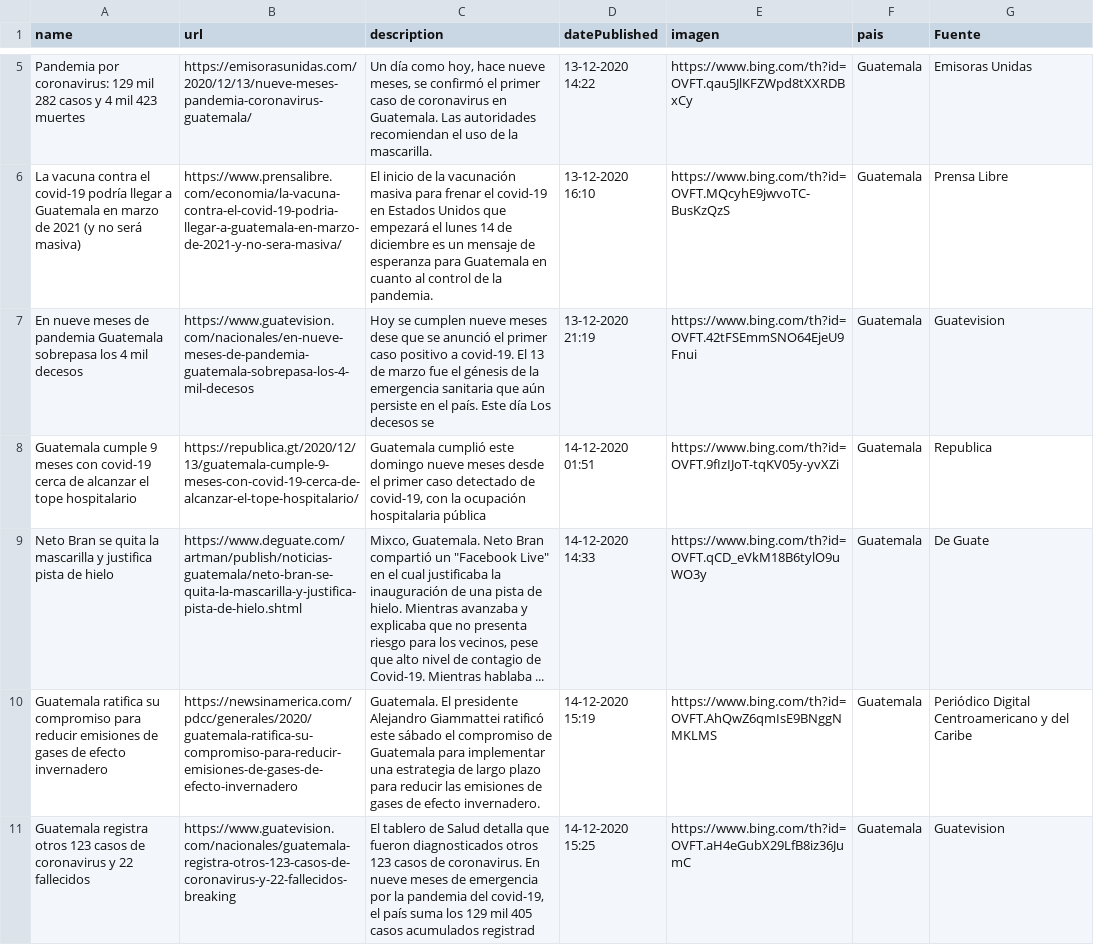
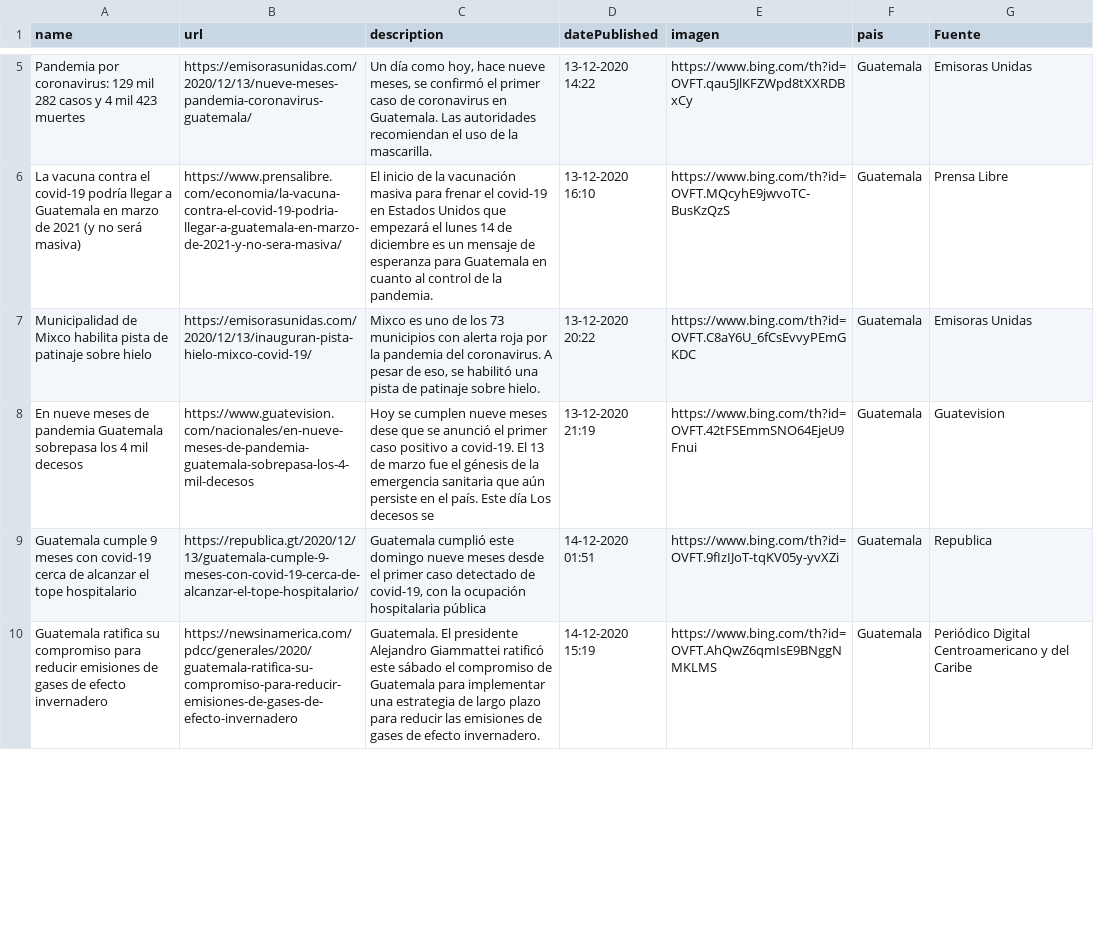
Before and after one commit to Sud-Austral/Datos_Guatemala, a CSV file: bing/news/Guatemala.csv, drawn as a sheet; only a part is shown, gaps mark what is left out; the diff covers the shown part only.

```diff
--- a/bing/news/Guatemala.csv
+++ b/bing/news/Guatemala.csv
@@ -6,6 +6,5 @@ Pandemia por coronavirus: 129 mil 282 casos y 4 mil 423 muertes,https://emisoras
 La vacuna contra el covid-19 podría llegar a Guatemala en marzo de 2021 (y no será masiva),https://www.prensalibre.com/economia/la-vacuna-contra-el-covid-19-podria-llegar-a-guatemala-en-marzo-de-2021-y-no-sera-masiva/,El inicio de la vacunación masiva para frenar el covid-19 en Estados Unidos que empezará el lunes 14 de diciembre es un mensaje de esperanza para Guatemala en cuanto al control de la pandemia.,13-12-2020 16:10,https://www.bing.com/th?id=OVFT.MQcyhE9jwvoTC-BusKzQzS,Guatemala,Prensa Libre
+Municipalidad de Mixco habilita pista de patinaje sobre hielo,https://emisorasunidas.com/2020/12/13/inauguran-pista-hielo-mixco-covid-19/,"Mixco es uno de los 73 municipios con alerta roja por la pandemia del coronavirus. A pesar de eso, se habilitó una pista de patinaje sobre hielo.",13-12-2020 20:22,https://www.bing.com/th?id=OVFT.C8aY6U_6fCsEvvyPEmGKDC,Guatemala,Emisoras Unidas
 En nueve meses de pandemia Guatemala sobrepasa los 4 mil decesos,https://www.guatevision.com/nacionales/en-nueve-meses-de-pandemia-guatemala-sobrepasa-los-4-mil-decesos,Hoy se cumplen nueve meses dese que se anunció el primer caso positivo a covid-19. El 13 de marzo fue el génesis de la emergencia sanitaria que aún persiste en el país. Este día Los decesos se,13-12-2020 21:19,https://www.bing.com/th?id=OVFT.42tFSEmmSNO64EjeU9Fnui,Guatemala,Guatevision
 Guatemala cumple 9 meses con covid-19 cerca de alcanzar el tope hospitalario,https://republica.gt/2020/12/13/guatemala-cumple-9-meses-con-covid-19-cerca-de-alcanzar-el-tope-hospitalario/,"Guatemala cumplió este domingo nueve meses desde el primer caso detectado de covid-19, con la ocupación hospitalaria pública",14-12-2020 01:51,https://www.bing.com/th?id=OVFT.9fIzIJoT-tqKV05y-yvXZi,Guatemala,Republica
-Neto Bran se quita la mascarilla y justifica pista de hielo,https://www.deguate.com/artman/publish/noticias-guatemala/neto-bran-se-quita-la-mascarilla-y-justifica-pista-de-hielo.shtml,"Mixco, Guatemala. Neto Bran compartió un ""Facebook Live"" en el cual justificaba la inauguración de una pista de hielo. Mientras avanzaba y explicaba que no presenta riesgo para los vecinos, pese que alto nivel de contagio de Covid-19. Mientras hablaba ...",14-12-2020 14:33,https://www.bing.com/th?id=OVFT.qCD_eVkM18B6tylO9uWO3y,Guatemala,De Guate
 Guatemala ratifica su compromiso para reducir emisiones de gases de efecto invernadero,https://newsinamerica.com/pdcc/generales/2020/guatemala-ratifica-su-compromiso-para-reducir-emisiones-de-gases-de-efecto-invernadero,Guatemala. El presidente Alejandro Giammattei ratificó este sábado el compromiso de Guatemala para implementar una estrategia de largo plazo para reducir las emisiones de gases de efecto invernadero.,14-12-2020 15:19,https://www.bing.com/th?id=OVFT.AhQwZ6qmIsE9BNggNMKLMS,Guatemala,Periódico Digital Centroamericano y del Caribe
-Guatemala registra otros 123 casos de coronavirus y 22 fallecidos,https://www.guatevision.com/nacionales/guatemala-registra-otros-123-casos-de-coronavirus-y-22-fallecidos-breaking,"El tablero de Salud detalla que fueron diagnosticados otros 123 casos de coronavirus. En nueve meses de emergencia por la pandemia del covid-19, el país suma los 129 mil 405 casos acumulados registrad",14-12-2020 15:25,https://www.bing.com/th?id=OVFT.aH4eGubX29LfB8iz36JumC,Guatemala,Guatevision
```
Also changed, not shown: 6 added rows, 5 removed rows and 5 edited cells elsewhere in this file, Twitter/Tweet.csv.
